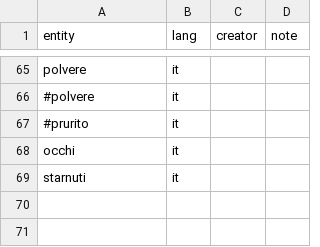
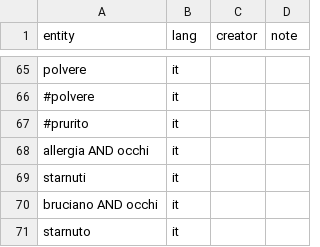
Before and after one commit to alfcrisci/canali_disit, a CSV file: allergia.csv, drawn as a sheet; only a part is shown, gaps mark what is left out.

Commit message:
Update allergia.csv

```diff
--- a/allergia.csv
+++ b/allergia.csv
@@ -67,3 +67,5 @@ polvere,it,,
 #prurito,it,,
-occhi,it,,
+allergia AND occhi,it,,
 starnuti,it,,
+bruciano AND occhi,it,,
+starnuto,it,,
```
